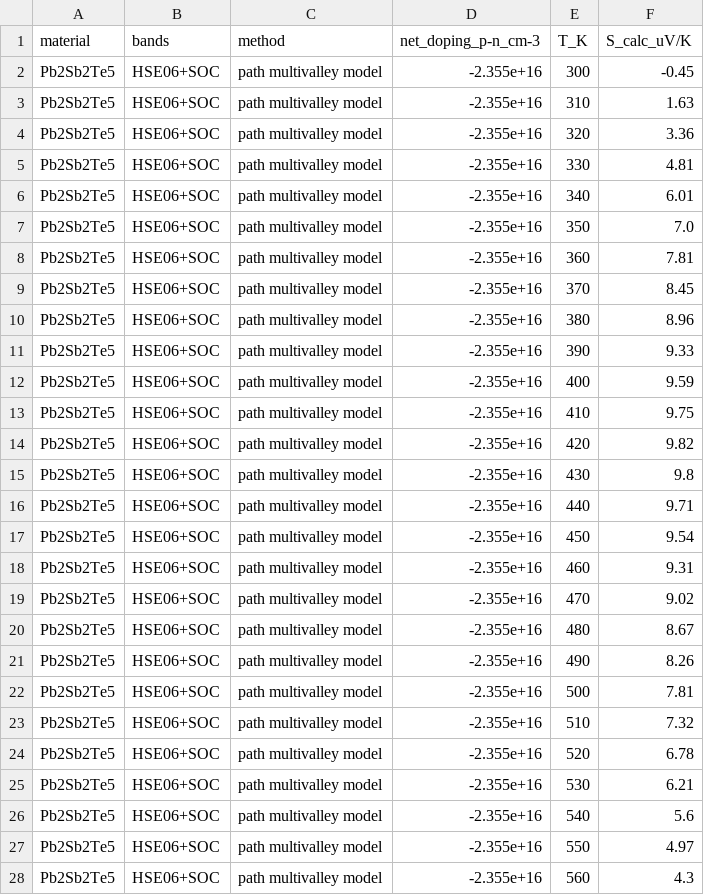
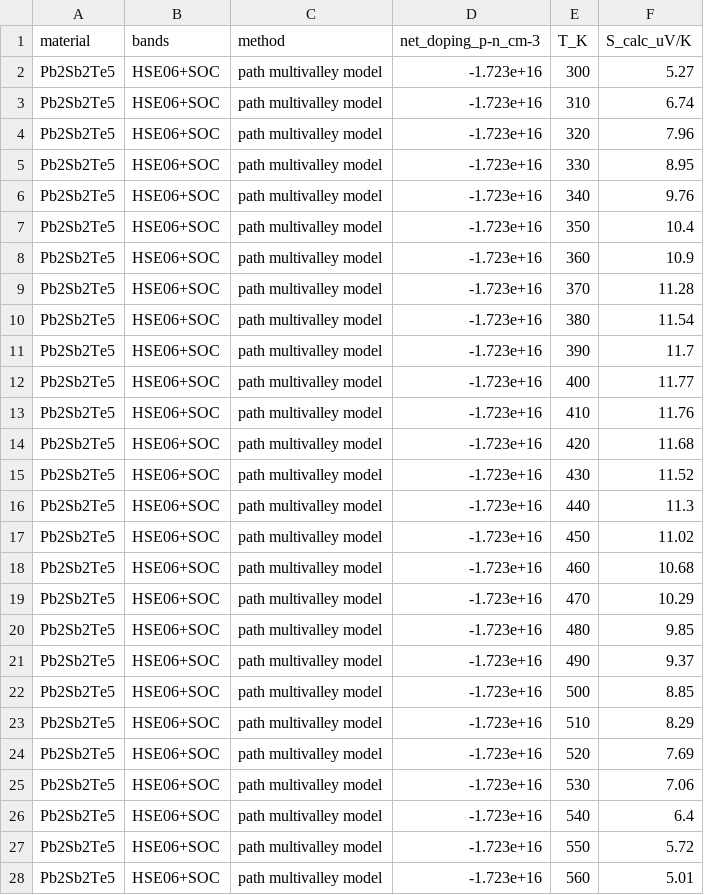
Before and after one commit to Andyw852/A2B2Te5-lone-pair-and-conduction-type, a CSV file: 21_阶段报告与交接/论文图_20261028/source_data/Fig6_S_vs_T/calculated_S_T.csv, drawn as a sheet; only a part is shown; the diff covers the shown part only.

```diff
--- a/21_阶段报告与交接/论文图_20261028/source_data/Fig6_S_vs_T/calculated_S_T.csv
+++ b/21_阶段报告与交接/论文图_20261028/source_data/Fig6_S_vs_T/calculated_S_T.csv
@@ -1,28 +1,28 @@
 material,bands,method,net_doping_p-n_cm-3,T_K,S_calc_uV/K
-Pb2Sb2Te5,HSE06+SOC,path multivalley model,-2.355e+16,300,-0.45
-Pb2Sb2Te5,HSE06+SOC,path multivalley model,-2.355e+16,310,1.63
-Pb2Sb2Te5,HSE06+SOC,path multivalley model,-2.355e+16,320,3.36
-Pb2Sb2Te5,HSE06+SOC,path multivalley model,-2.355e+16,330,4.81
-Pb2Sb2Te5,HSE06+SOC,path multivalley model,-2.355e+16,340,6.01
-Pb2Sb2Te5,HSE06+SOC,path multivalley model,-2.355e+16,350,7.0
-Pb2Sb2Te5,HSE06+SOC,path multivalley model,-2.355e+16,360,7.81
-Pb2Sb2Te5,HSE06+SOC,path multivalley model,-2.355e+16,370,8.45
-Pb2Sb2Te5,HSE06+SOC,path multivalley model,-2.355e+16,380,8.96
-Pb2Sb2Te5,HSE06+SOC,path multivalley model,-2.355e+16,390,9.33
-Pb2Sb2Te5,HSE06+SOC,path multivalley model,-2.355e+16,400,9.59
-Pb2Sb2Te5,HSE06+SOC,path multivalley model,-2.355e+16,410,9.75
-Pb2Sb2Te5,HSE06+SOC,path multivalley model,-2.355e+16,420,9.82
-Pb2Sb2Te5,HSE06+SOC,path multivalley model,-2.355e+16,430,9.8
-Pb2Sb2Te5,HSE06+SOC,path multivalley model,-2.355e+16,440,9.71
-Pb2Sb2Te5,HSE06+SOC,path multivalley model,-2.355e+16,450,9.54
-Pb2Sb2Te5,HSE06+SOC,path multivalley model,-2.355e+16,460,9.31
-Pb2Sb2Te5,HSE06+SOC,path multivalley model,-2.355e+16,470,9.02
-Pb2Sb2Te5,HSE06+SOC,path multivalley model,-2.355e+16,480,8.67
-Pb2Sb2Te5,HSE06+SOC,path multivalley model,-2.355e+16,490,8.26
-Pb2Sb2Te5,HSE06+SOC,path multivalley model,-2.355e+16,500,7.81
-Pb2Sb2Te5,HSE06+SOC,path multivalley model,-2.355e+16,510,7.32
-Pb2Sb2Te5,HSE06+SOC,path multivalley model,-2.355e+16,520,6.78
-Pb2Sb2Te5,HSE06+SOC,path multivalley model,-2.355e+16,530,6.21
-Pb2Sb2Te5,HSE06+SOC,path multivalley model,-2.355e+16,540,5.6
-Pb2Sb2Te5,HSE06+SOC,path multivalley model,-2.355e+16,550,4.97
-Pb2Sb2Te5,HSE06+SOC,path multivalley model,-2.355e+16,560,4.3
+Pb2Sb2Te5,HSE06+SOC,path multivalley model,-1.723e+16,300,5.27
+Pb2Sb2Te5,HSE06+SOC,path multivalley model,-1.723e+16,310,6.74
+Pb2Sb2Te5,HSE06+SOC,path multivalley model,-1.723e+16,320,7.96
+Pb2Sb2Te5,HSE06+SOC,path multivalley model,-1.723e+16,330,8.95
+Pb2Sb2Te5,HSE06+SOC,path multivalley model,-1.723e+16,340,9.76
+Pb2Sb2Te5,HSE06+SOC,path multivalley model,-1.723e+16,350,10.4
+Pb2Sb2Te5,HSE06+SOC,path multivalley model,-1.723e+16,360,10.9
+Pb2Sb2Te5,HSE06+SOC,path multivalley model,-1.723e+16,370,11.28
+Pb2Sb2Te5,HSE06+SOC,path multivalley model,-1.723e+16,380,11.54
+Pb2Sb2Te5,HSE06+SOC,path multivalley model,-1.723e+16,390,11.7
+Pb2Sb2Te5,HSE06+SOC,path multivalley model,-1.723e+16,400,11.77
+Pb2Sb2Te5,HSE06+SOC,path multivalley model,-1.723e+16,410,11.76
+Pb2Sb2Te5,HSE06+SOC,path multivalley model,-1.723e+16,420,11.68
+Pb2Sb2Te5,HSE06+SOC,path multivalley model,-1.723e+16,430,11.52
+Pb2Sb2Te5,HSE06+SOC,path multivalley model,-1.723e+16,440,11.3
+Pb2Sb2Te5,HSE06+SOC,path multivalley model,-1.723e+16,450,11.02
+Pb2Sb2Te5,HSE06+SOC,path multivalley model,-1.723e+16,460,10.68
+Pb2Sb2Te5,HSE06+SOC,path multivalley model,-1.723e+16,470,10.29
+Pb2Sb2Te5,HSE06+SOC,path multivalley model,-1.723e+16,480,9.85
+Pb2Sb2Te5,HSE06+SOC,path multivalley model,-1.723e+16,490,9.37
+Pb2Sb2Te5,HSE06+SOC,path multivalley model,-1.723e+16,500,8.85
+Pb2Sb2Te5,HSE06+SOC,path multivalley model,-1.723e+16,510,8.29
+Pb2Sb2Te5,HSE06+SOC,path multivalley model,-1.723e+16,520,7.69
+Pb2Sb2Te5,HSE06+SOC,path multivalley model,-1.723e+16,530,7.06
+Pb2Sb2Te5,HSE06+SOC,path multivalley model,-1.723e+16,540,6.4
+Pb2Sb2Te5,HSE06+SOC,path multivalley model,-1.723e+16,550,5.72
+Pb2Sb2Te5,HSE06+SOC,path multivalley model,-1.723e+16,560,5.01
```
Also changed, not shown: 86 edited cells elsewhere in this file, 21_阶段报告与交接/论文图_20261028/source_data/Fig6_S_vs_T/fit_summary.csv, 11 other files.
